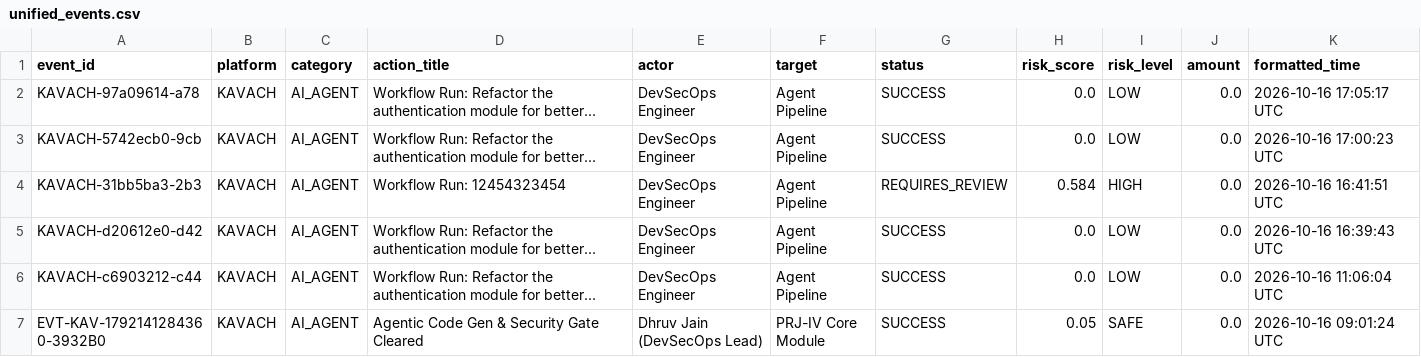
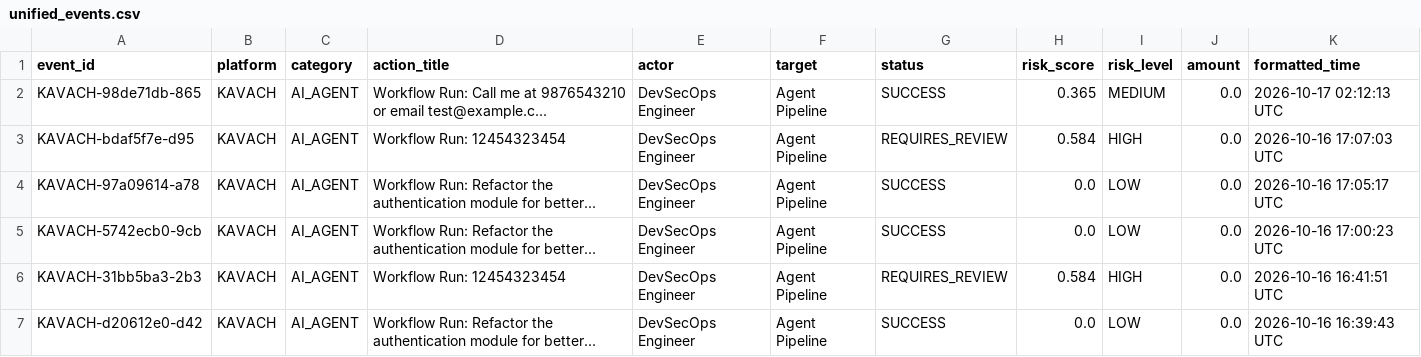
Before and after one commit to jaindhruv1923/KAVACH, a CSV file: 02_Banking_and_Results_Dashboard/results_dashboard/data/unified_events.csv, drawn as a sheet; only a part is shown; the shorter side is filled out with more unchanged rows.

Commit message:
Synchronize latest runtime simulation data and unified telemetry

```diff
--- a/02_Banking_and_Results_Dashboard/results_dashboard/data/unified_events.csv
+++ b/02_Banking_and_Results_Dashboard/results_dashboard/data/unified_events.csv
@@ -1,2 +1,4 @@
 event_id,platform,category,action_title,actor,target,status,risk_score,risk_level,amount,formatted_time
+"KAVACH-98de71db-865","KAVACH","AI_AGENT","Workflow Run: Call me at 9876543210 or email test@example.c...","DevSecOps Engineer","Agent Pipeline","SUCCESS",0.365,"MEDIUM",0.0,"2026-10-17 02:12:13 UTC"
+"KAVACH-bdaf5f7e-d95","KAVACH","AI_AGENT","Workflow Run: 12454323454","DevSecOps Engineer","Agent Pipeline","REQUIRES_REVIEW",0.584,"HIGH",0.0,"2026-10-16 17:07:03 UTC"
 "KAVACH-97a09614-a78","KAVACH","AI_AGENT","Workflow Run: Refactor the authentication module for better...","DevSecOps Engineer","Agent Pipeline","SUCCESS",0.0,"LOW",0.0,"2026-10-16 17:05:17 UTC"
```
Also changed, not shown: 3 other files.
